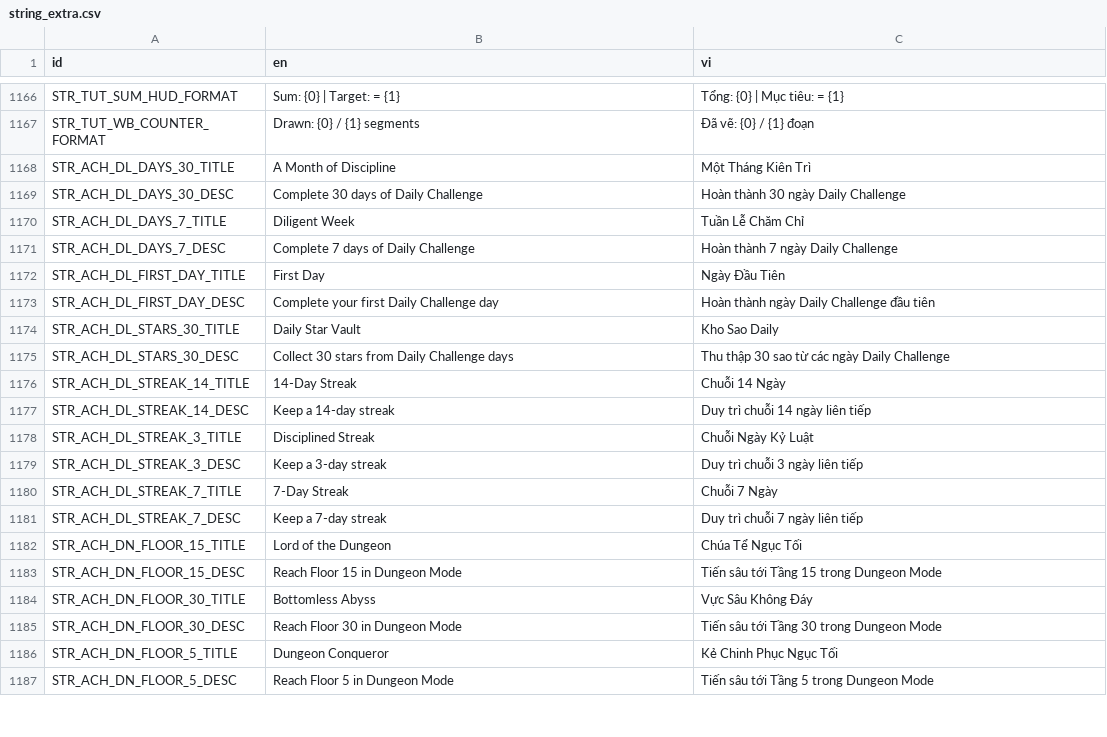
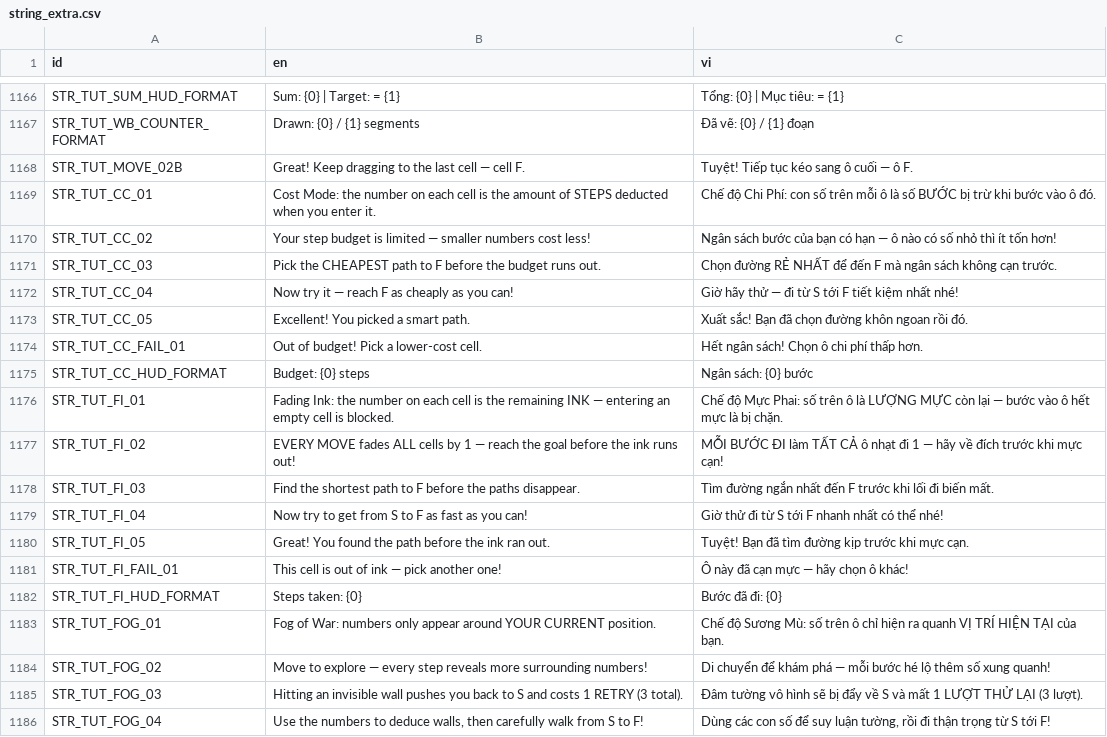
Before and after one commit to mrbut1995/phone-game-inkmaze, a CSV file: resources/localization/string_extra.csv, drawn as a sheet; only a part is shown, gaps mark what is left out; the shorter side is filled out with more unchanged rows; the diff covers the shown part only.

```diff
--- a/resources/localization/string_extra.csv
+++ b/resources/localization/string_extra.csv
@@ -1167 +1167,20 @@ STR_TUT_SUM_HUD_FORMAT,Sum: {0}  |  Target: = {1},Tổng: {0}  |  Mục tiêu: =
 STR_TUT_WB_COUNTER_FORMAT,Drawn: {0} / {1} segments,Đã vẽ: {0} / {1} đoạn
+STR_TUT_MOVE_02B,Great! Keep dragging to the last cell — cell F.,Tuyệt! Tiếp tục kéo sang ô cuối — ô F.
+STR_TUT_CC_01,Cost Mode: the number on each cell is the amount of STEPS deducted when you enter it.,Chế độ Chi Phí: con số trên mỗi ô là số BƯỚC bị trừ khi bước vào ô đó.
+STR_TUT_CC_02,Your step budget is limited — smaller numbers cost less!,Ngân sách bước của bạn có hạn — ô nào có số nhỏ thì ít tốn hơn!
+STR_TUT_CC_03,Pick the CHEAPEST path to F before the budget runs out.,Chọn đường RẺ NHẤT để đến F mà ngân sách không cạn trước.
+STR_TUT_CC_04,Now try it — reach F as cheaply as you can!,Giờ hãy thử — đi từ S tới F tiết kiệm nhất nhé!
+STR_TUT_CC_05,Excellent! You picked a smart path.,Xuất sắc! Bạn đã chọn đường khôn ngoan rồi đó.
+STR_TUT_CC_FAIL_01,Out of budget! Pick a lower-cost cell.,Hết ngân sách! Chọn ô chi phí thấp hơn.
+STR_TUT_CC_HUD_FORMAT,Budget: {0} steps,Ngân sách: {0} bước
+STR_TUT_FI_01,Fading Ink: the number on each cell is the remaining INK — entering an empty cell is blocked.,Chế độ Mực Phai: số trên ô là LƯỢNG MỰC còn lại — bước vào ô hết mực là bị chặn.
+STR_TUT_FI_02,EVERY MOVE fades ALL cells by 1 — reach the goal before the ink runs out!,MỖI BƯỚC ĐI làm TẤT CẢ ô nhạt đi 1 — hãy về đích trước khi mực cạn!
+STR_TUT_FI_03,Find the shortest path to F before the paths disappear.,Tìm đường ngắn nhất đến F trước khi lối đi biến mất.
+STR_TUT_FI_04,Now try to get from S to F as fast as you can!,Giờ thử đi từ S tới F nhanh nhất có thể nhé!
+STR_TUT_FI_05,Great! You found the path before the ink ran out.,Tuyệt! Bạn đã tìm đường kịp trước khi mực cạn.
+STR_TUT_FI_FAIL_01,This cell is out of ink — pick another one!,Ô này đã cạn mực — hãy chọn ô khác!
+STR_TUT_FI_HUD_FORMAT,Steps taken: {0},Bước đã đi: {0}
+STR_TUT_FOG_01,Fog of War: numbers only appear around YOUR CURRENT position.,Chế độ Sương Mù: số trên ô chỉ hiện ra quanh VỊ TRÍ HIỆN TẠI của bạn.
+STR_TUT_FOG_02,Move to explore — every step reveals more surrounding numbers!,Di chuyển để khám phá — mỗi bước hé lộ thêm số xung quanh!
+STR_TUT_FOG_03,Hitting an invisible wall pushes you back to S and costs 1 RETRY (3 total).,Đâm tường vô hình sẽ bị đẩy về S và mất 1 LƯỢT THỬ LẠI (3 lượt).
+STR_TUT_FOG_04,"Use the numbers to deduce walls, then carefully walk from S to F!","Dùng các con số để suy luận tường, rồi đi thận trọng từ S tới F!"
```
Also changed, not shown: 17 added rows elsewhere in this file, 18 other files.
